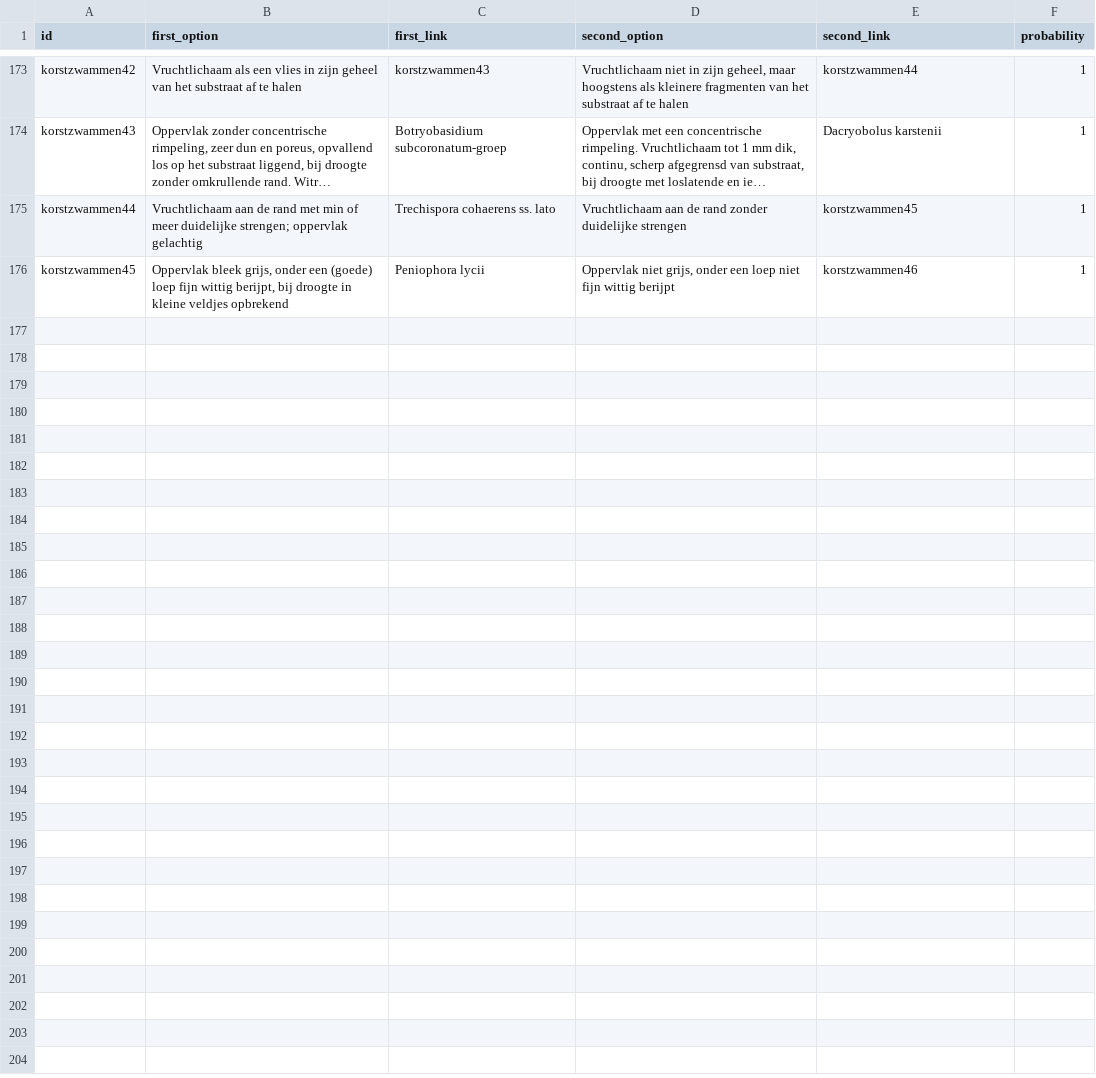
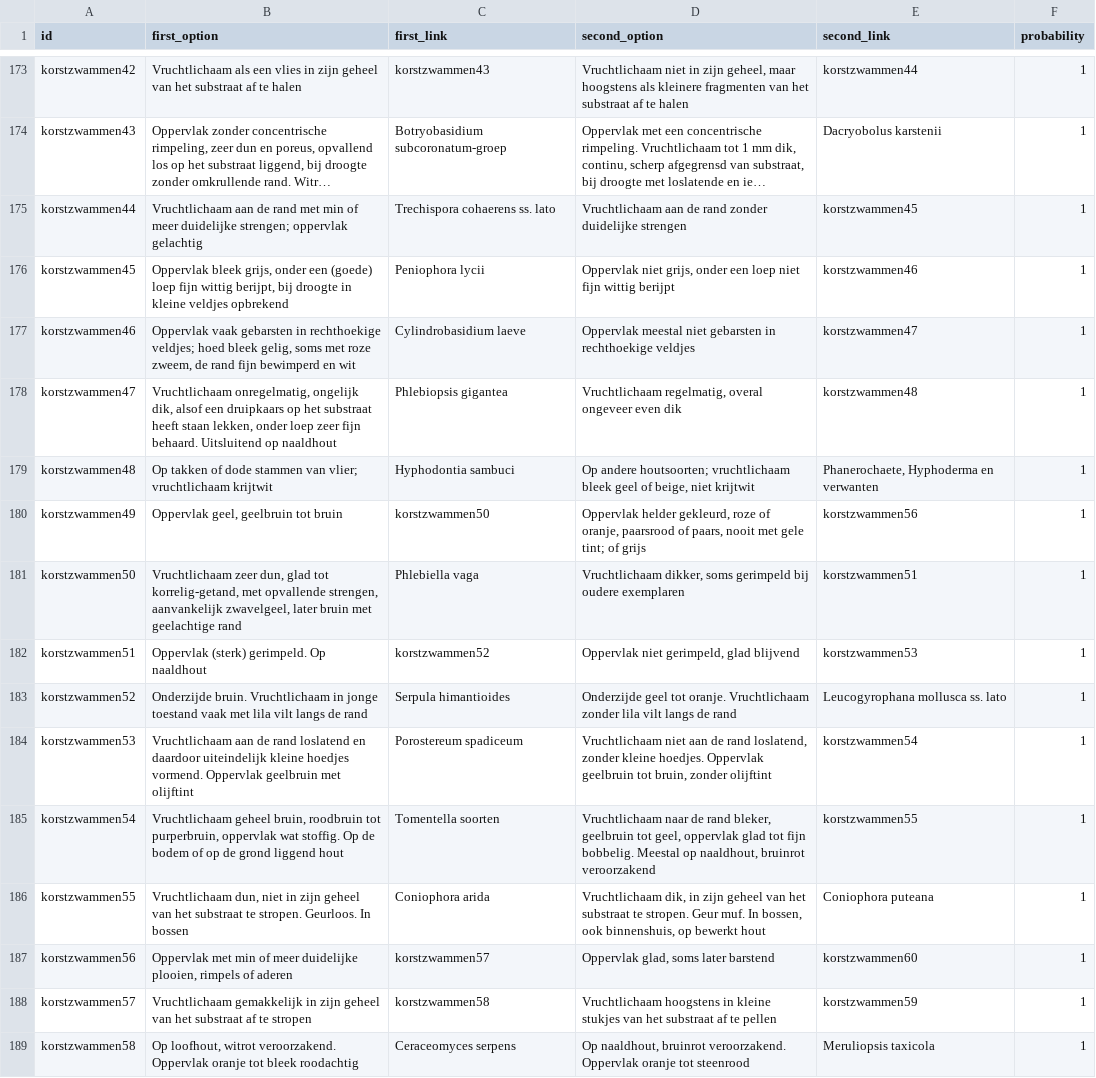
Before and after one commit to jitsedesmet/mush-id, a CSV file: static/keys/9789050117555/questions.csv, drawn as a sheet; only a part is shown, gaps mark what is left out; long unchanged cells end in ….

```diff
--- a/static/keys/9789050117555/questions.csv
+++ b/static/keys/9789050117555/questions.csv
@@ -176 +176,14 @@
 "korstzwammen45","Oppervlak bleek grijs, onder een (goede) loep fijn wittig berijpt, bij droogte in kleine veldjes opbrekend","Peniophora lycii","Oppervlak niet grijs, onder een loep niet fijn wittig berijpt","korstzwammen46","1"
+"korstzwammen46","Oppervlak vaak gebarsten in rechthoekige veldjes; hoed bleek gelig, soms met roze zweem, de rand fijn bewimperd en wit","Cylindrobasidium laeve","Oppervlak meestal niet gebarsten in rechthoekige veldjes","korstzwammen47","1"
+"korstzwammen47","Vruchtlichaam onregelmatig, ongelijk dik, alsof een druipkaars op het substraat heeft staan lekken, onder loep zeer fijn behaard. Uitsluitend op naaldhout","Phlebiopsis gigantea","Vruchtlichaam regelmatig, overal ongeveer even dik","korstzwammen48","1"
+"korstzwammen48","Op takken of dode stammen van vlier; vruchtlichaam krijtwit","Hyphodontia sambuci","Op andere houtsoorten; vruchtlichaam bleek geel of beige, niet krijtwit","Phanerochaete, Hyphoderma en verwanten","1"
+"korstzwammen49","Oppervlak geel, geelbruin tot bruin","korstzwammen50","Oppervlak helder gekleurd, roze of oranje, paarsrood of paars, nooit met gele tint; of grijs","korstzwammen56","1"
+"korstzwammen50","Vruchtlichaam zeer dun, glad tot korrelig-getand, met opvallende strengen, aanvankelijk zwavelgeel, later bruin met geelachtige rand","Phlebiella vaga","Vruchtlichaam dikker, soms gerimpeld bij oudere exemplaren","korstzwammen51","1"
+"korstzwammen51","Oppervlak (sterk) gerimpeld. Op naaldhout","korstzwammen52","Oppervlak niet gerimpeld, glad blijvend","korstzwammen53","1"
+"korstzwammen52","Onderzijde bruin. Vruchtlichaam in jonge toestand vaak met lila vilt langs de rand","Serpula himantioides","Onderzijde geel tot oranje. Vruchtlichaam zonder lila vilt langs de rand","Leucogyrophana mollusca ss. lato","1"
+"korstzwammen53","Vruchtlichaam aan de rand loslatend en daardoor uiteindelijk kleine hoedjes vormend. Oppervlak geelbruin met olijftint","Porostereum spadiceum","Vruchtlichaam niet aan de rand loslatend, zonder kleine hoedjes. Oppervlak geelbruin tot bruin, zonder olijftint","korstzwammen54","1"
+"korstzwammen54","Vruchtlichaam geheel bruin, roodbruin tot purperbruin, oppervlak wat stoffig. Op de bodem of op de grond liggend hout","Tomentella soorten","Vruchtlichaam naar de rand bleker, geelbruin tot geel, oppervlak glad tot fijn bobbelig. Meestal op naaldhout, bruinrot veroorzakend","korstzwammen55","1"
+"korstzwammen55","Vruchtlichaam dun, niet in zijn geheel van het substraat te stropen. Geurloos. In bossen","Coniophora arida","Vruchtlichaam dik, in zijn geheel van het substraat te stropen. Geur muf. In bossen, ook binnenshuis, op bewerkt hout","Coniophora puteana","1"
+"korstzwammen56","Oppervlak met min of meer duidelijke plooien, rimpels of aderen","korstzwammen57","Oppervlak glad, soms later barstend","korstzwammen60","1"
+"korstzwammen57","Vruchtlichaam gemakkelijk in zijn geheel van het substraat af te stropen","korstzwammen58","Vruchtlichaam hoogstens in kleine stukjes van het substraat af te pellen","korstzwammen59","1"
+"korstzwammen58","Op loofhout, witrot veroorzakend. Oppervlak oranje tot bleek roodachtig","Ceraceomyces serpens","Op naaldhout, bruinrot veroorzakend. Oppervlak oranje tot steenrood","Meruliopsis taxicola","1"
```
Also changed, not shown: static/keys/9789050117555/mushrooms.csv, 1 other file.
